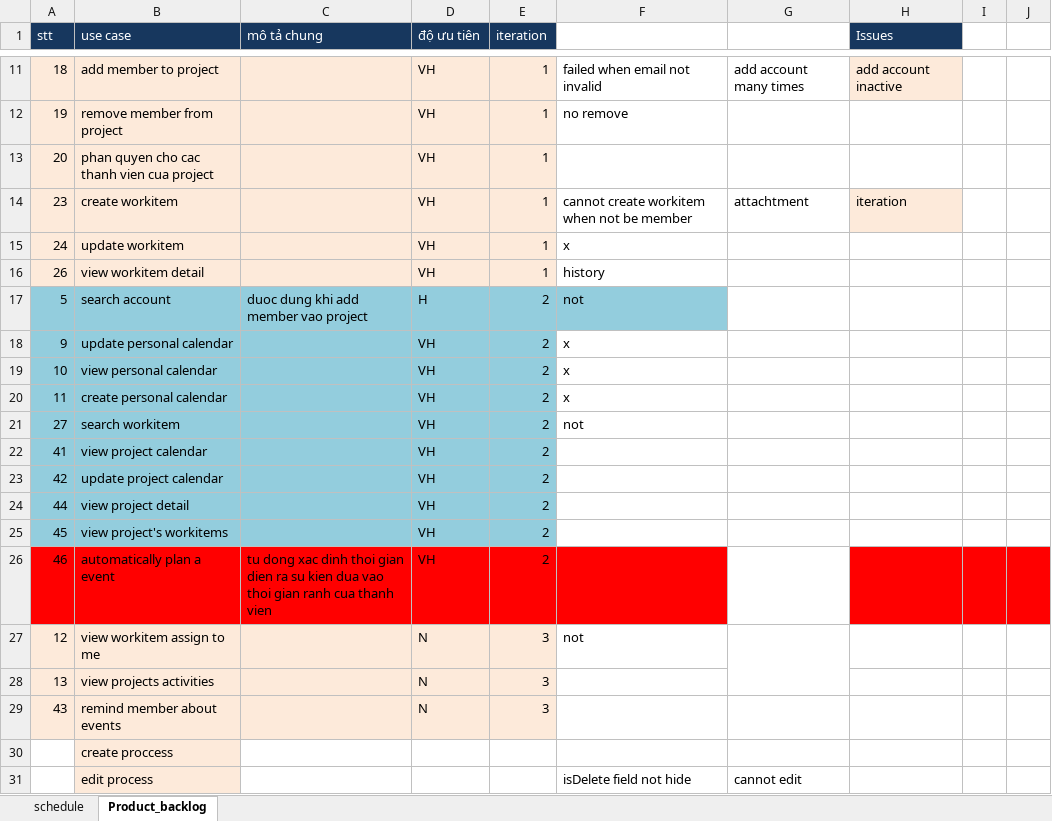
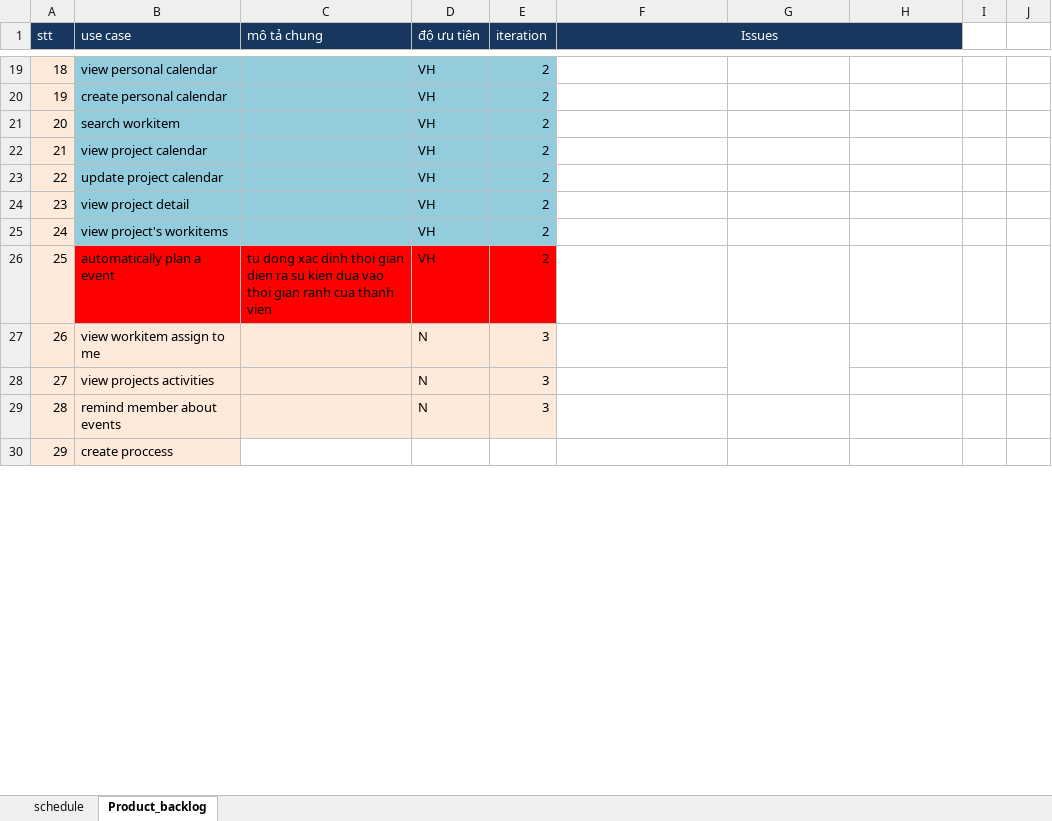
Before and after one commit to andungtra/he-thong-quan-ly-tuong-tac, an Excel workbook: Document/ProductBacklog.xlsx, sheet Product_backlog, drawn as a sheet; only a part is shown, gaps mark what is left out; values as stored, in another font and other column widths than the file's, no borders; removed rows and columns are numbered as before the commit, all else as after; the diff covers the shown part only; the diff names each change by its address in the sheet, - before the commit and + after, or states it on an @@ line.

Commit message:
- fix bug - add function Search

```diff
--- a/Document/ProductBacklog.xlsx (sheet Product_backlog)
+++ b/Document/ProductBacklog.xlsx (sheet Product_backlog)
-F1: (empty)
+F1: Issues
-F1:G1 fill: none
+F1:G1 fill: #17375E
+F1:H1 merged
-H1: Issues
+H1: (empty)
-B19:E21 fill: #FDEADA
+B19:E21 fill: #93CDDD
-B19 (use case): add member to project
+B19 (use case): view personal calendar
-E19:E21 (iteration): 1
+E19:E21 (iteration): 2
-F19 (Issues): failed when email not invalid
+F19 (Issues): (empty)
-G19: add account many times
+G19: (empty)
-H19: add account inactive
+H19: (empty)
-H19 fill: #FDEADA
+H19 fill: none
-B20 (use case): remove member from project
+B20 (use case): create personal calendar
-F20 (Issues): no remove
+F20 (Issues): (empty)
-B21 (use case): phan quyen cho cac thanh vien cua project
+B21 (use case): search workitem
-row 14: 23 | create workitem |  | VH | 1 | cannot create workitem when not be member | attachtment | iteration
-row 15: 24 | update workitem |  | VH | 1 | x
-row 16: 26 | view workitem detail |  | VH | 1 | history
-row 17: 5 | search account | duoc dung khi add member vao project | H | 2 | not
-row 18: 9 | update personal calendar |  | VH | 2 | x
-row 19: 10 | view personal calendar |  | VH | 2 | x
-row 20: 11 | create personal calendar |  | VH | 2 | x
-row 21: 27 | search workitem |  | VH | 2 | not
-A22 (stt): 41
+A22 (stt): 21
-A22:A25 fill: #93CDDD
+A22:A25 fill: #FDEADA
-A23 (stt): 42
+A23 (stt): 22
-A24 (stt): 44
+A24 (stt): 23
-A25 (stt): 45
+A25 (stt): 24
-A26 (stt): 46
+A26 (stt): 25
-A26 fill: #FF0000
+A26 fill: #FDEADA
-F26 fill: #FF0000
+F26 fill: none
-H26:J26 fill: #FF0000
+H26:J26 fill: none
-A27 (stt): 12
+A27 (stt): 26
-F27 (Issues): not
+F27 (Issues): (empty)
-A28 (stt): 13
+A28 (stt): 27
-A29 (stt): 43
+A29 (stt): 28
-A30 (stt): (empty)
+A30 (stt): 29
-A30 fill: none
+A30 fill: #FDEADA
-row 31:  | edit process |  |  |  | isDelete field not hide | cannot edit
```
Also changed, not shown: 14 added rows, 5 removed rows, 19 edited cells and cell formats elsewhere in this sheet, 15 other files.
